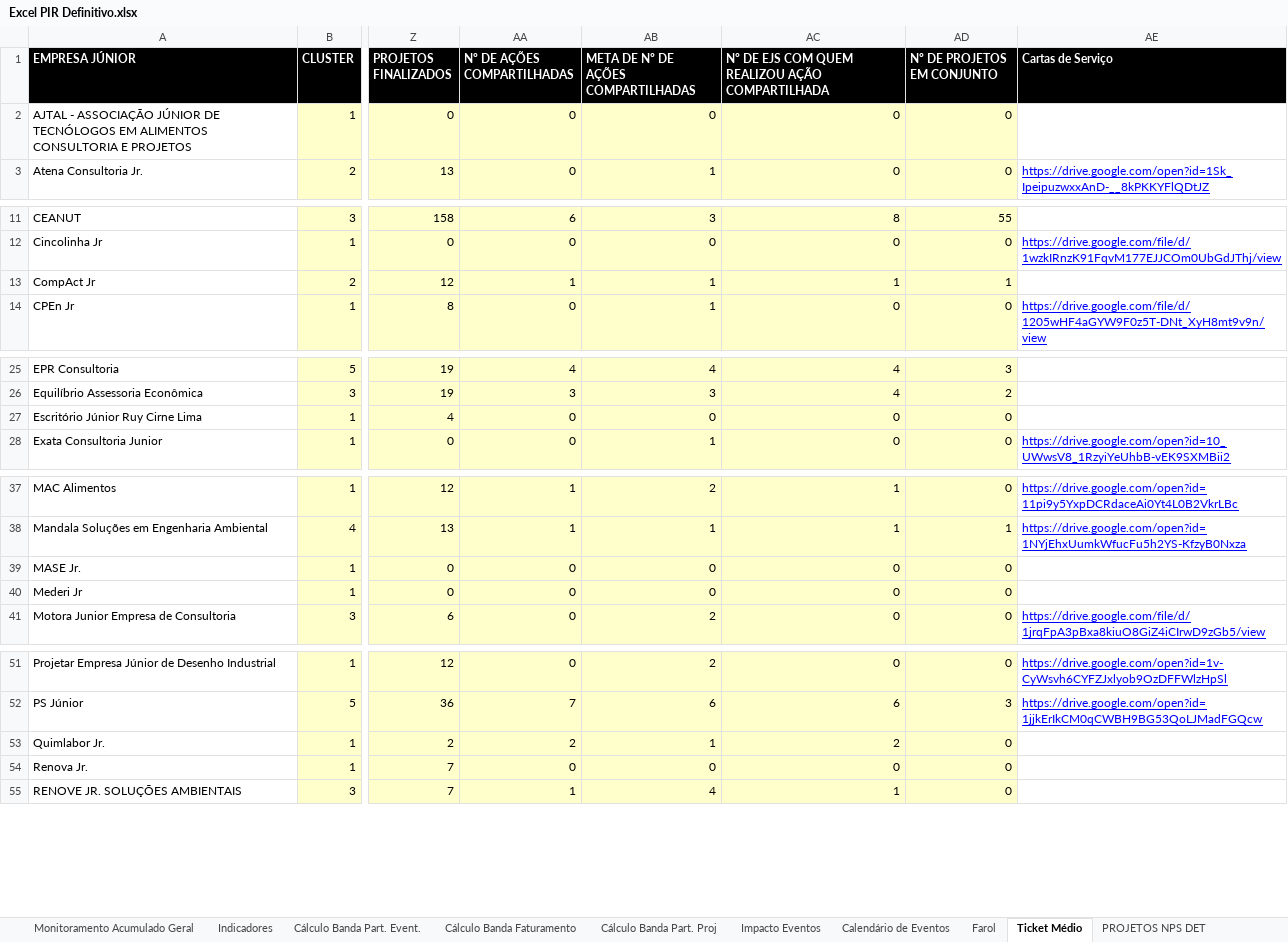
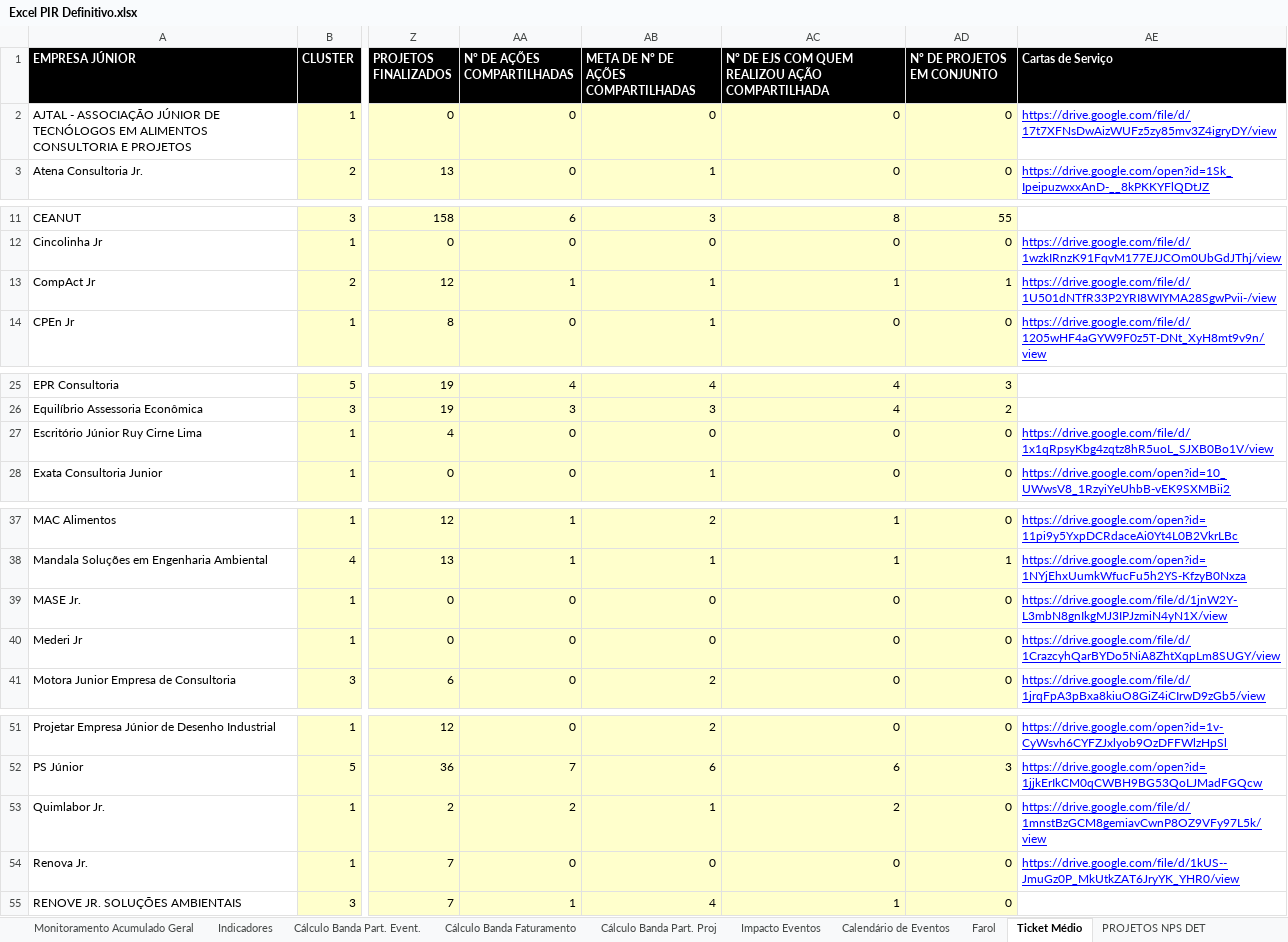
Before and after one commit to ricardorohrs/FejersBI, an Excel workbook: Excel PIR Definitivo.xlsx, sheet Ticket Médio, drawn as a sheet; only a part is shown, gaps mark what is left out; values as stored, in another font and other column widths than the file's, no borders; the diff names each change by its address in the sheet, - before the commit and + after, or states it on an @@ line.

Commit message:
Cartas de serviços atualizadas
19/10 - 15:29

```diff
--- a/Excel PIR Definitivo.xlsx (sheet Ticket Médio)
+++ b/Excel PIR Definitivo.xlsx (sheet Ticket Médio)
-AE2 (Cartas de Serviço): (empty)
+AE2 (Cartas de Serviço): https://drive.google.com/file/d/17t7XFNsDwAizWUFz5zy85mv3Z4igryDY/view
-AE13 (Cartas de Serviço): (empty)
+AE13 (Cartas de Serviço): https://drive.google.com/file/d/1U501dNTfR33P2YRI8WIYMA28SgwPvii-/view
-AE27 (Cartas de Serviço): (empty)
+AE27 (Cartas de Serviço): https://drive.google.com/file/d/1x1qRpsyKbg4zqtz8hR5uoL_SJXB0Bo1V/view
-AE39 (Cartas de Serviço): (empty)
+AE39 (Cartas de Serviço): https://drive.google.com/file/d/1jnW2Y-L3mbN8gnIkgMJ3IPJzmiN4yN1X/view
-AE40 (Cartas de Serviço): (empty)
+AE40 (Cartas de Serviço): https://drive.google.com/file/d/1CrazcyhQarBYDo5NiA8ZhtXqpLm8SUGY/view
-AE53 (Cartas de Serviço): (empty)
+AE53 (Cartas de Serviço): https://drive.google.com/file/d/1mnstBzGCM8gemiavCwnP8OZ9VFy97L5k/view
-AE54 (Cartas de Serviço): (empty)
+AE54 (Cartas de Serviço): https://drive.google.com/file/d/1kUS--JmuGz0P_MkUtkZAT6JryYK_YHR0/view
```
